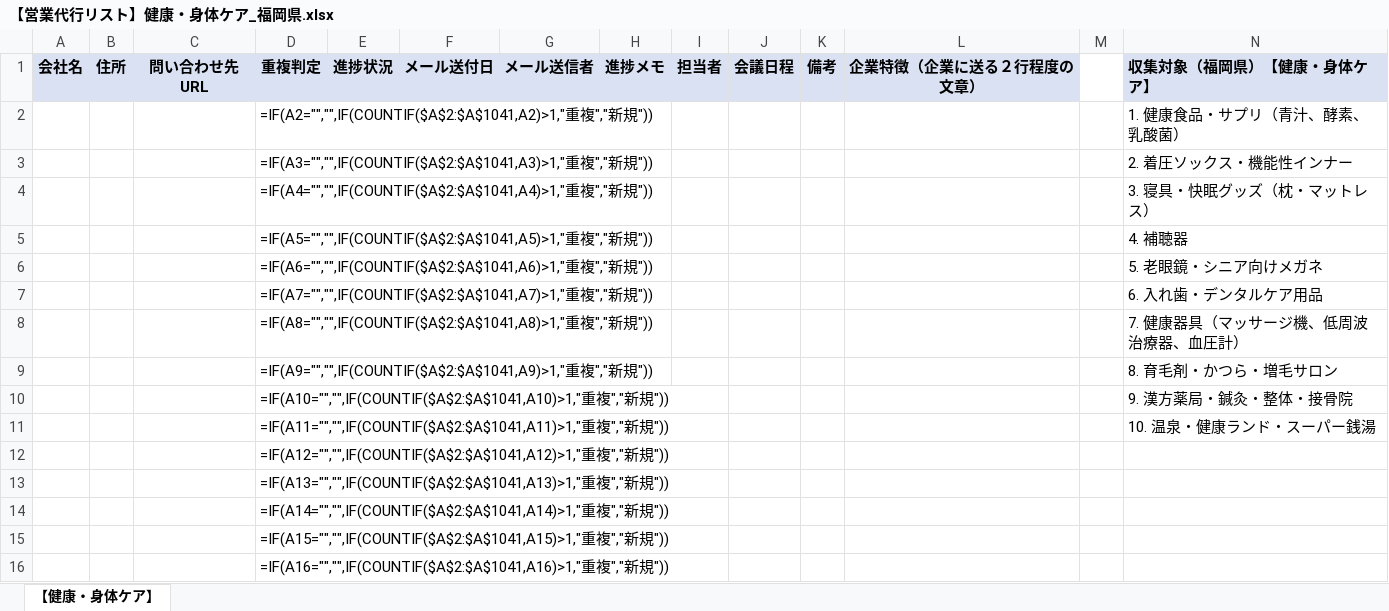
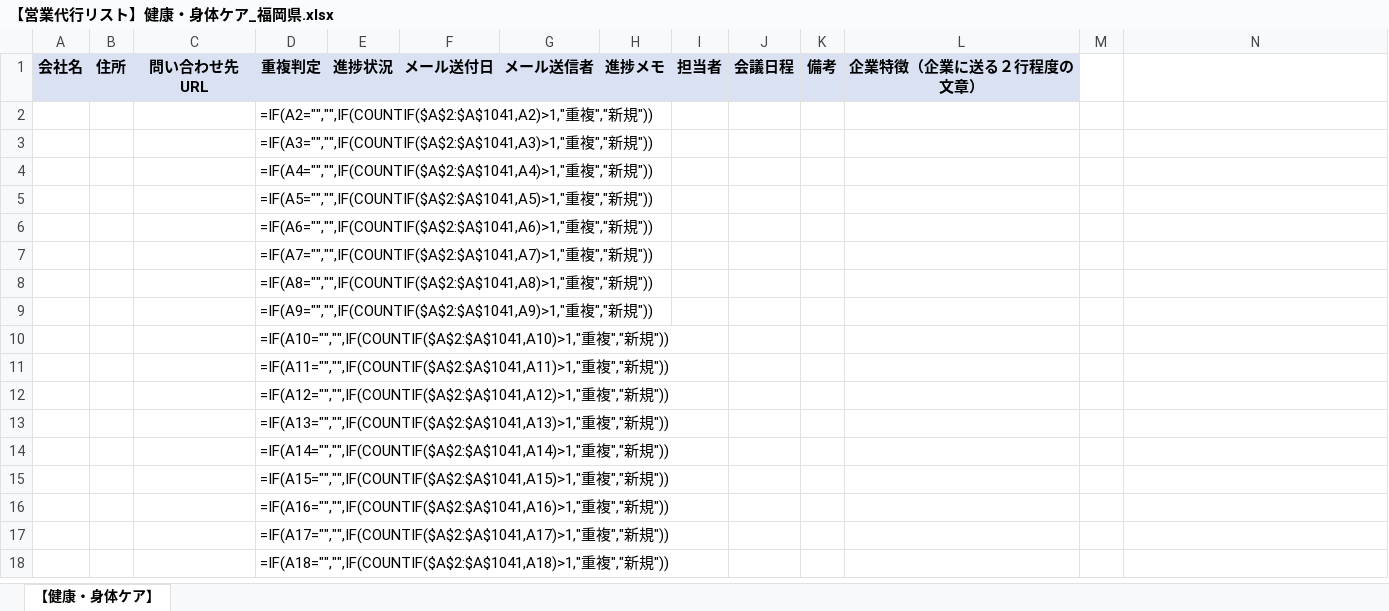
Before and after one commit to lapisbusiness2025/ukihanotakara, an Excel workbook: 【営業代行リスト】健康・身体ケア_福岡県.xlsx, sheet 【健康・身体ケア】, drawn as a sheet; only a part is shown; the shorter side is filled out with more unchanged rows; values as stored, in another font and other column widths than the file's, no borders; formulas without a stored value are shown as written; the diff names each change by its address in the sheet, - before the commit and + after, or states it on an @@ line.

```diff
--- a/【営業代行リスト】健康・身体ケア_福岡県.xlsx (sheet 【健康・身体ケア】)
+++ b/【営業代行リスト】健康・身体ケア_福岡県.xlsx (sheet 【健康・身体ケア】)
-N1: 収集対象（福岡県）【健康・身体ケア】
+N1: (empty)
-N1 fill: #D9E1F2
+N1 fill: none
-N2: 1. 健康食品・サプリ（青汁、酵素、乳酸菌）
+N2: (empty)
-N3: 2. 着圧ソックス・機能性インナー
+N3: (empty)
-N4: 3. 寝具・快眠グッズ（枕・マットレス）
+N4: (empty)
-N5: 4. 補聴器
+N5: (empty)
-N6: 5. 老眼鏡・シニア向けメガネ
+N6: (empty)
-N7: 6. 入れ歯・デンタルケア用品
+N7: (empty)
-N8: 7. 健康器具（マッサージ機、低周波治療器、血圧計）
+N8: (empty)
-N9: 8. 育毛剤・かつら・増毛サロン
+N9: (empty)
-N10: 9. 漢方薬局・鍼灸・整体・接骨院
+N10: (empty)
-N11: 10. 温泉・健康ランド・スーパー銭湯
+N11: (empty)
```
